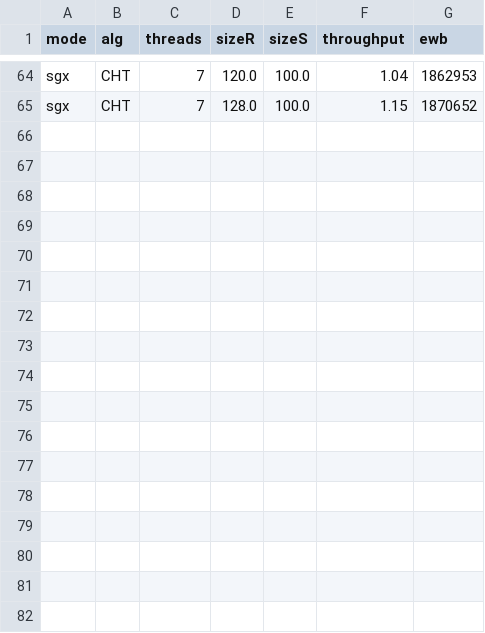
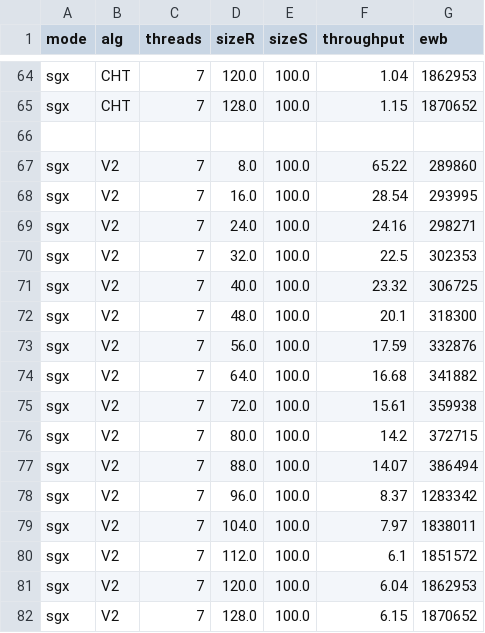
Before and after one commit to agora-ecosystem/tee-bench, a CSV file: scripts/data/scale-r-output.csv, drawn as a sheet; only a part is shown, gaps mark what is left out.

```diff
--- a/scripts/data/scale-r-output.csv
+++ b/scripts/data/scale-r-output.csv
@@ -65 +65,18 @@ sgx,CHT,7,120.0,100.0,1.04,1862953
 sgx,CHT,7,128.0,100.0,1.15,1870652
+
+sgx,V2,7,8.0,100.0,65.22,289860
+sgx,V2,7,16.0,100.0,28.54,293995
+sgx,V2,7,24.0,100.0,24.16,298271
+sgx,V2,7,32.0,100.0,22.5,302353
+sgx,V2,7,40.0,100.0,23.32,306725
+sgx,V2,7,48.0,100.0,20.1,318300
+sgx,V2,7,56.0,100.0,17.59,332876
+sgx,V2,7,64.0,100.0,16.68,341882
+sgx,V2,7,72.0,100.0,15.61,359938
+sgx,V2,7,80.0,100.0,14.2,372715
+sgx,V2,7,88.0,100.0,14.07,386494
+sgx,V2,7,96.0,100.0,8.37,1283342
+sgx,V2,7,104.0,100.0,7.97,1838011
+sgx,V2,7,112.0,100.0,6.1,1851572
+sgx,V2,7,120.0,100.0,6.04,1862953
+sgx,V2,7,128.0,100.0,6.15,1870652
```
Also changed, not shown: scripts/data/multi-threading-output.csv, scripts/data/throughput-output.csv, 10 other files.
